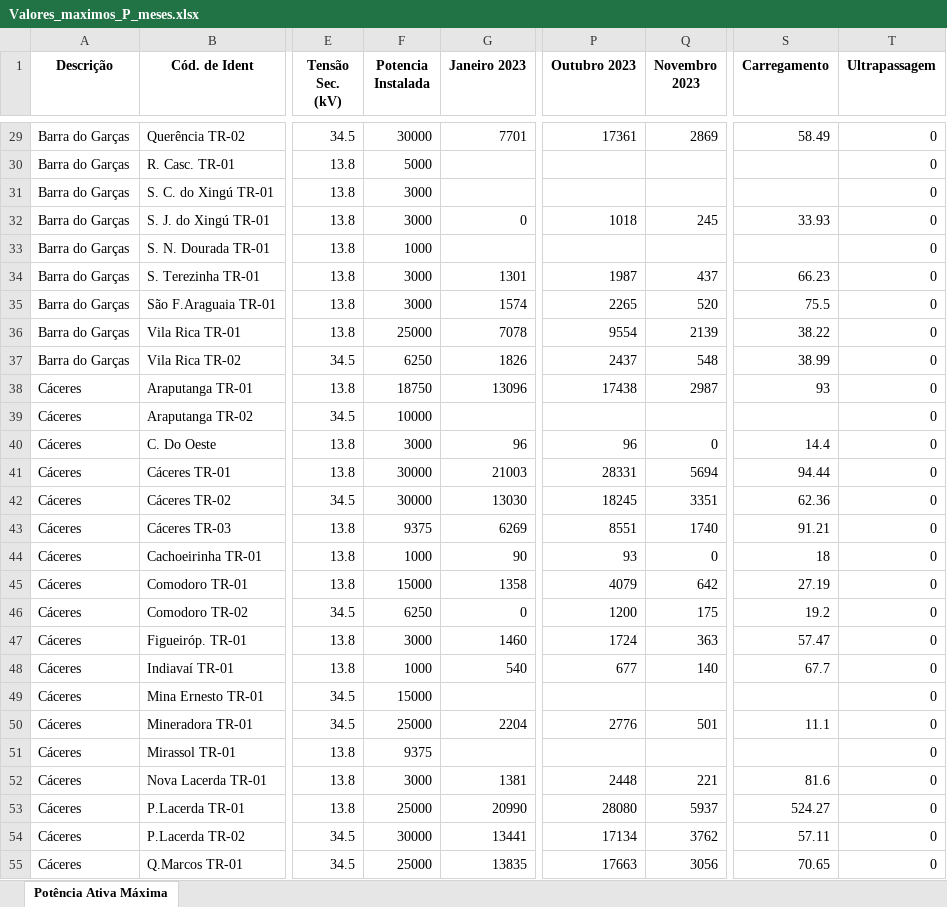
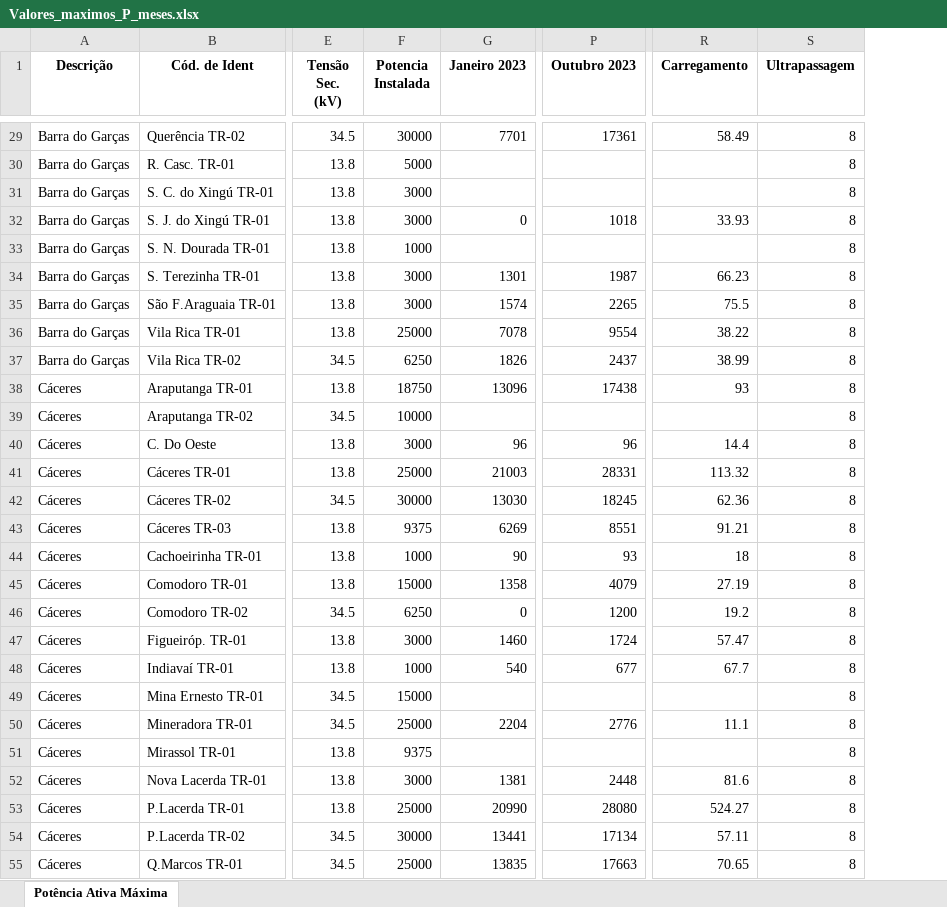
Before and after one commit to Arthuow/ASPO, an Excel workbook: Valores_maximos_P_meses.xlsx, sheet Potência Ativa Máxima, drawn as a sheet; only a part is shown, gaps mark what is left out; values as stored, in another font and other column widths than the file's, no borders; removed rows and columns are numbered as before the commit, all else as after; the diff covers the shown part only; the diff names each change by its address in the sheet, - before the commit and + after, or states it on an @@ line.

```diff
--- a/Valores_maximos_P_meses.xlsx (sheet Potência Ativa Máxima)
+++ b/Valores_maximos_P_meses.xlsx (sheet Potência Ativa Máxima)
-column Q (Novembro 2023), rows 29-55: 2869 |  |  | 245 |  | 437 | 520 | 2139 | 548 | 2987 |  | 0 | 5694 | 3351 | 1740 | 0 | 642 | 175 | 363 | 140 |  | 501 |  | 221 | 5937 | 3762 | 3056
-S29:S55 (Ultrapassagem): 0
+S29:S55 (Ultrapassagem): 8
-F41 (Potencia Instalada): 30000
+F41 (Potencia Instalada): 25000
-R41 (Carregamento): 94.44
+R41 (Carregamento): 113.32
```
Also changed, not shown: 869 edited cells elsewhere in this sheet, Taxa de Crescimento.xlsx, 3 other files.
